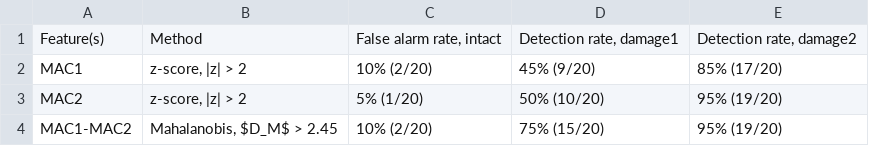
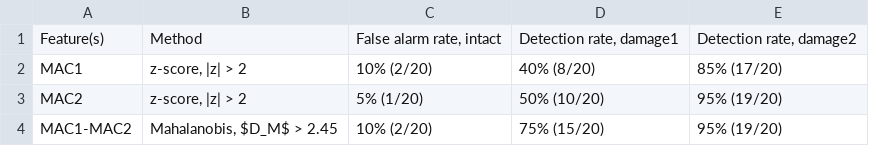
Before and after one commit to 25adiaz-apps/phd-civil-ualberta, a CSV file: sensing-techniques/project-phase2/ProjectPhase2_Group6/results/C3_comparison_MAC.csv, drawn as a sheet.

```diff
--- a/sensing-techniques/project-phase2/ProjectPhase2_Group6/results/C3_comparison_MAC.csv
+++ b/sensing-techniques/project-phase2/ProjectPhase2_Group6/results/C3_comparison_MAC.csv
@@ -1,3 +1,3 @@
 Feature(s),Method,"False alarm rate, intact","Detection rate, damage1","Detection rate, damage2"
-MAC1,"z-score, |z| > 2",10% (2/20),45% (9/20),85% (17/20)
+MAC1,"z-score, |z| > 2",10% (2/20),40% (8/20),85% (17/20)
 MAC2,"z-score, |z| > 2",5% (1/20),50% (10/20),95% (19/20)
```
Also changed, not shown: sensing-techniques/project-phase2/ProjectPhase2_Group6/results/C3_comparison_frequencies.csv, sensing-techniques/project-phase2/ProjectPhase2_Group6/results/D2_best_features_vs_combinations.csv, 8 other files.
